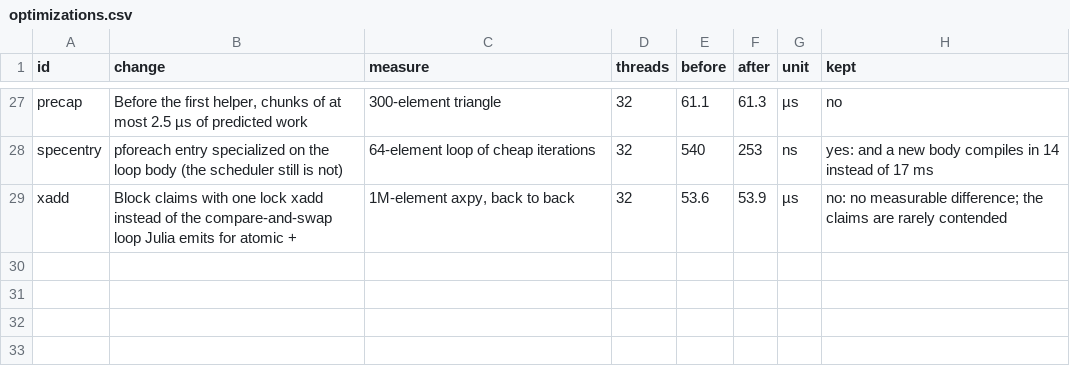
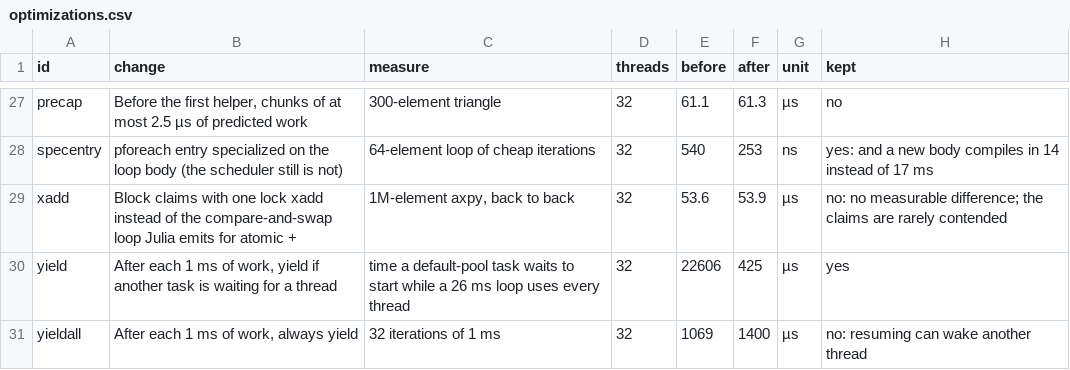
Before and after one commit to gbaraldi/ReplicatingLoops.jl, a CSV file: bench/results/optimizations.csv, drawn as a sheet; only a part is shown, gaps mark what is left out; the diff names each change by its address in the sheet, - before the commit and + after, or states it on an @@ line.

```diff
--- a/bench/results/optimizations.csv
+++ b/bench/results/optimizations.csv
+row 30: yield | After each 1 ms of work, yield if another task is waiting for a thread | time a default-pool task waits to start while a 26 ms loop uses every thread | 32 | 22606 | 425 | µs | yes
+row 31: yieldall | After each 1 ms of work, always yield | 32 iterations of 1 ms | 32 | 1069 | 1400 | µs | no: resuming can wake another thread
```
Also changed, not shown: 11 other files.
